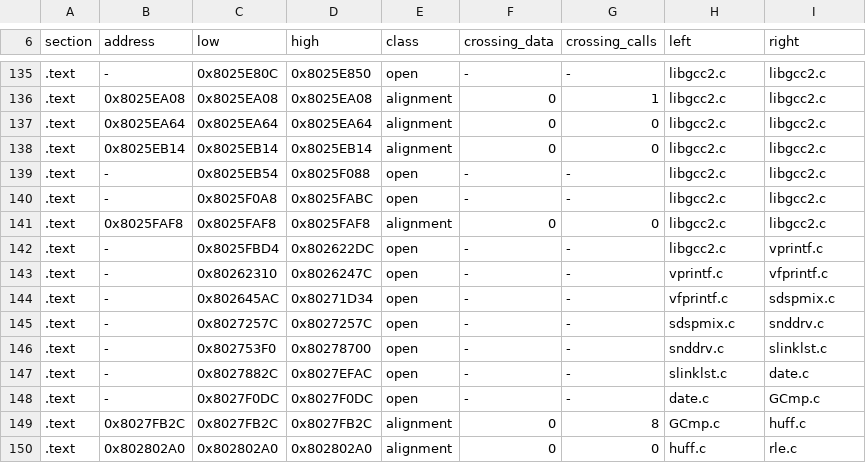
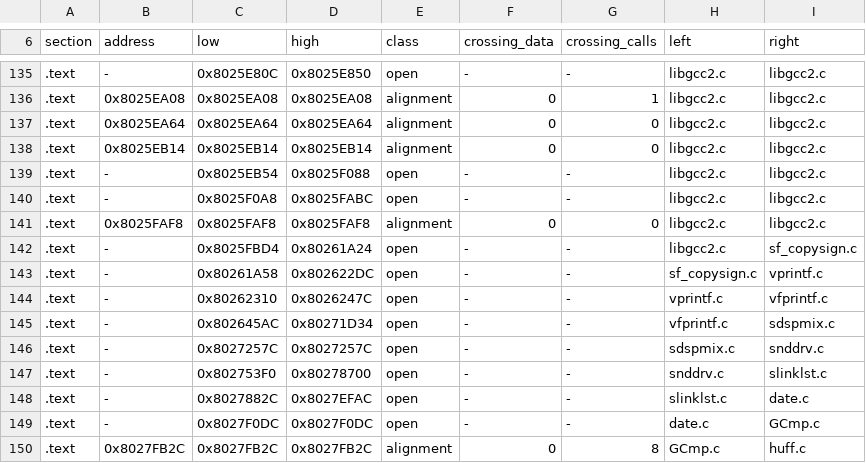
Before and after one commit to mitsevox/nflstreet2, a TSV file: config/GN7E69-rev0/boundaries/edges.tsv, drawn as a sheet; only a part is shown, gaps mark what is left out; the shorter side is filled out with more unchanged rows.

```diff
--- a/config/GN7E69-rev0/boundaries/edges.tsv
+++ b/config/GN7E69-rev0/boundaries/edges.tsv
@@ -141,3 +141,4 @@ section	address	low	high	class	crossing_data	crossing_calls	left	right
 .text	0x8025FAF8	0x8025FAF8	0x8025FAF8	alignment	0	0	libgcc2.c	libgcc2.c
-.text	-	0x8025FBD4	0x802622DC	open	-	-	libgcc2.c	vprintf.c
+.text	-	0x8025FBD4	0x80261A24	open	-	-	libgcc2.c	sf_copysign.c
+.text	-	0x80261A58	0x802622DC	open	-	-	sf_copysign.c	vprintf.c
 .text	-	0x80262310	0x8026247C	open	-	-	vprintf.c	vfprintf.c
```
Also changed, not shown: config/GN7E69-rev0/boundaries/names.tsv, config/GN7E69-rev0/boundaries/units.tsv, 7 other files.
